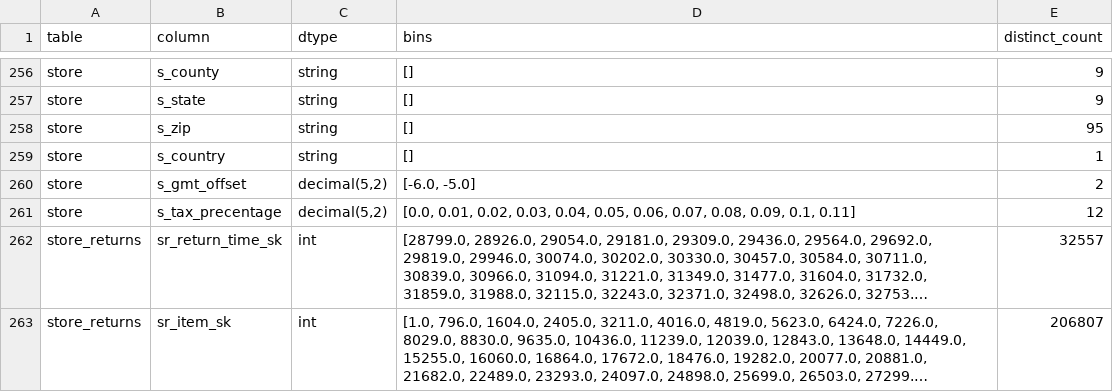
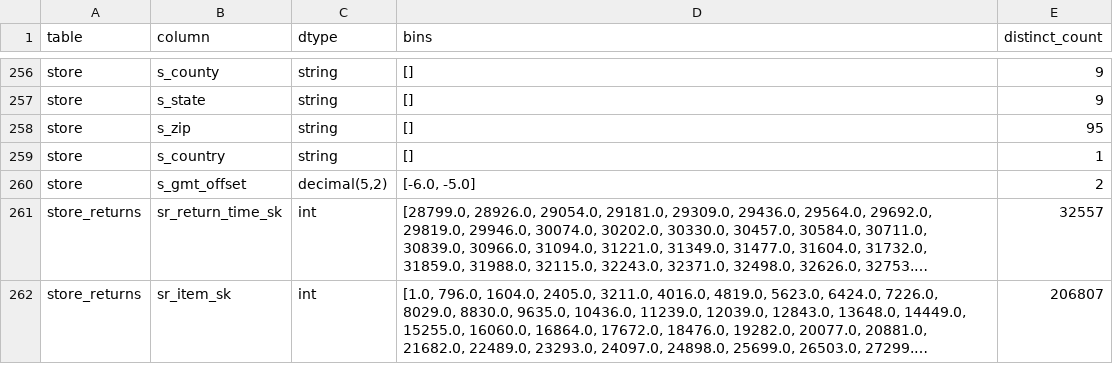
Before and after one commit to Matematikoi/query-generator, a CSV file: data/histograms/raw_tpcds_hist.csv, drawn as a sheet; only a part is shown, gaps mark what is left out; long unchanged cells end in …; the diff names each change by its address in the sheet, - before the commit and + after, or states it on an @@ line.

Commit message:
Fixes bug in histogram collection (the column does not exist)
FossilOrigin-Name: 7389d16a6647c7406e883208e6ef86353b447b3ae4c8e6dd854f1cc125fa27a5

```diff
--- a/data/histograms/raw_tpcds_hist.csv
+++ b/data/histograms/raw_tpcds_hist.csv
-row 261: store | s_tax_precentage | decimal(5,2) | [0.0, 0.01, 0.02, 0.03, 0.04, 0.05, 0.06, 0.07, 0.08, 0.09, 0.1, 0.11] | 12
```
Also changed, not shown: 1 other file.
